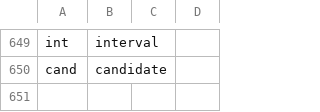
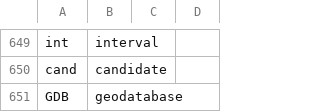
Before and after one commit to geobarry/talon-community, a CSV file: settings/abbreviations.csv, drawn as a sheet; only a part is shown, gaps mark what is left out; the diff names each change by its address in the sheet, - before the commit and + after, or states it on an @@ line.

Commit message:
alphabet and abbreviations

```diff
--- a/settings/abbreviations.csv
+++ b/settings/abbreviations.csv
+row 651: GDB | geodatabase
```
Also changed, not shown: 1 other file.
